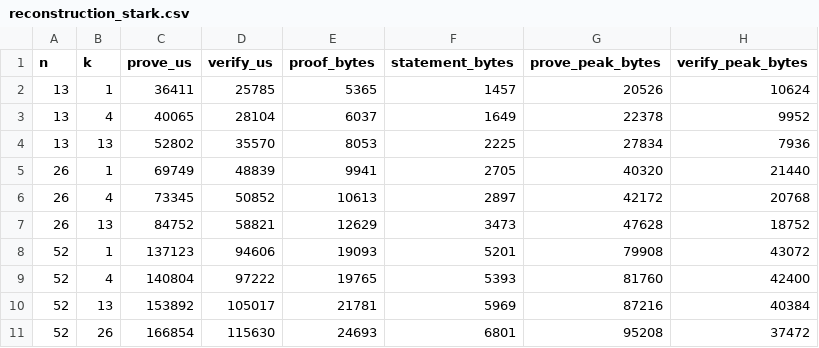
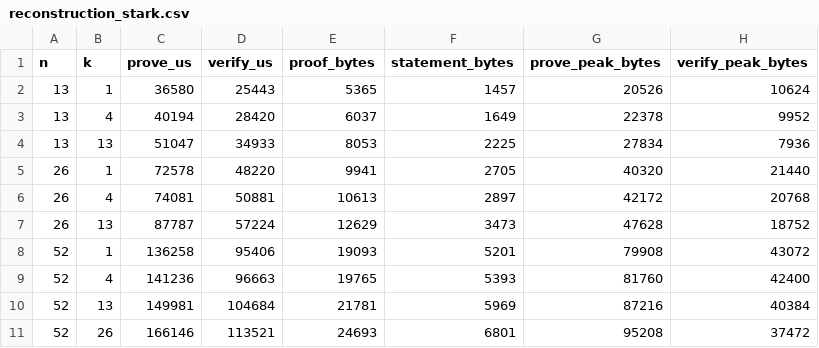
Before and after one commit to linqining/poker_protocol, a CSV file: paper/experiments/reconstruction_stark.csv, drawn as a sheet.

```diff
--- a/paper/experiments/reconstruction_stark.csv
+++ b/paper/experiments/reconstruction_stark.csv
@@ -1,11 +1,11 @@
 n,k,prove_us,verify_us,proof_bytes,statement_bytes,prove_peak_bytes,verify_peak_bytes
-13,1,36411,25785,5365,1457,20526,10624
-13,4,40065,28104,6037,1649,22378,9952
-13,13,52802,35570,8053,2225,27834,7936
-26,1,69749,48839,9941,2705,40320,21440
-26,4,73345,50852,10613,2897,42172,20768
-26,13,84752,58821,12629,3473,47628,18752
-52,1,137123,94606,19093,5201,79908,43072
-52,4,140804,97222,19765,5393,81760,42400
-52,13,153892,105017,21781,5969,87216,40384
-52,26,166854,115630,24693,6801,95208,37472
+13,1,36580,25443,5365,1457,20526,10624
+13,4,40194,28420,6037,1649,22378,9952
+13,13,51047,34933,8053,2225,27834,7936
+26,1,72578,48220,9941,2705,40320,21440
+26,4,74081,50881,10613,2897,42172,20768
+26,13,87787,57224,12629,3473,47628,18752
+52,1,136258,95406,19093,5201,79908,43072
+52,4,141236,96663,19765,5393,81760,42400
+52,13,149981,104684,21781,5969,87216,40384
+52,26,166146,113521,24693,6801,95208,37472
```
Also changed, not shown: 12 other files.
